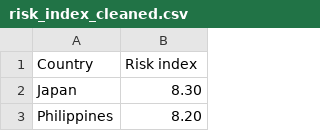
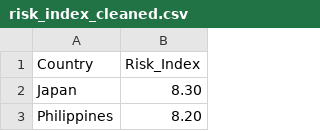
Before and after one commit to ZhuYaci/FIT3179DV2, a CSV file: data/risk_index_cleaned.csv, drawn as a sheet; only a part is shown.

Commit message:
Update risk_index_cleaned.csv

```diff
--- a/data/risk_index_cleaned.csv
+++ b/data/risk_index_cleaned.csv
@@ -1,2 +1,2 @@
-Country,Risk index
+Country,Risk_Index
 Japan,8.30
```
